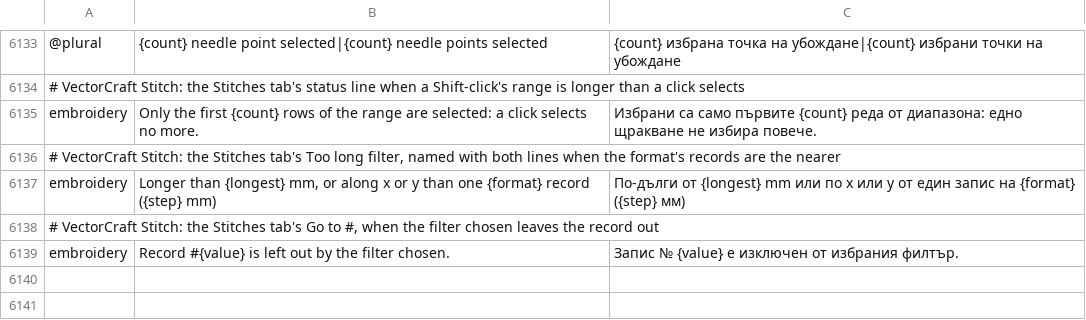
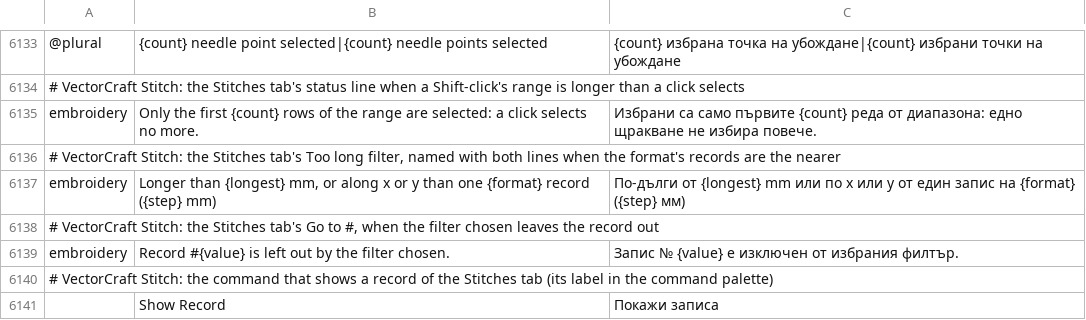
Before and after one commit to przbat-public/vectorcraft-stitch, a TSV file: crates/ui-egui/src/i18n/bg.tsv, drawn as a sheet; only a part is shown, gaps mark what is left out.

```diff
--- a/crates/ui-egui/src/i18n/bg.tsv
+++ b/crates/ui-egui/src/i18n/bg.tsv
@@ -6139 +6139,3 @@ embroidery	Longer than {longest} mm, or along x or y than one {format} record ({
 embroidery	Record #{value} is left out by the filter chosen.	Запис № {value} е изключен от избрания филтър.
+# VectorCraft Stitch: the command that shows a record of the Stitches tab (its label in the command palette)
+	Show Record	Покажи записа
```
Also changed, not shown: crates/ui-egui/src/i18n/el.tsv, crates/ui-egui/src/i18n/fr.tsv, 26 other files.
